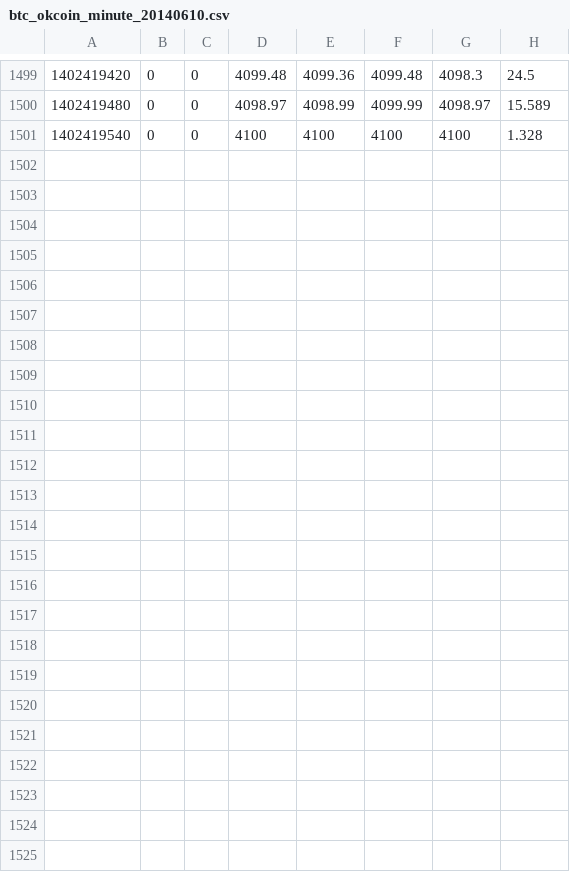
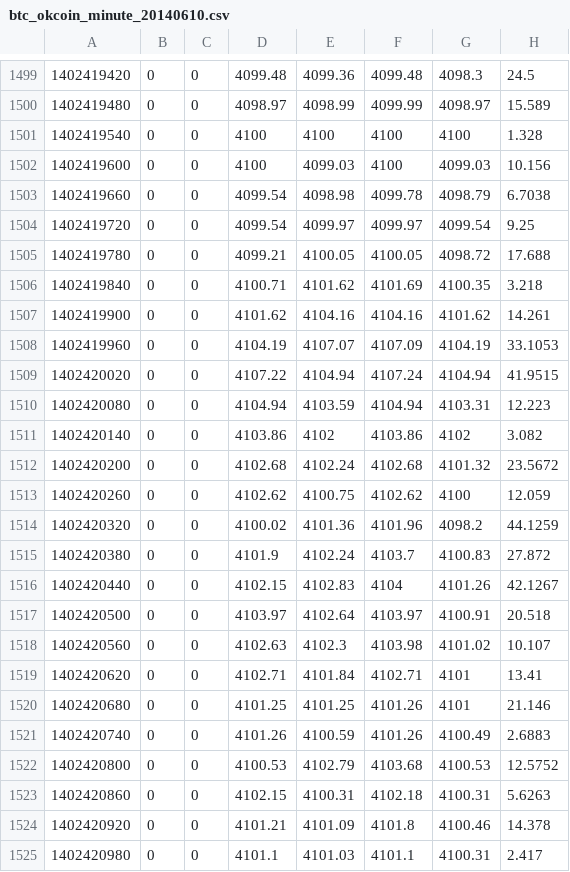
Before and after one commit to liangjingyang/btchistory, a CSV file: btc/okcoin/btc_okcoin_minute_20140610.csv, drawn as a sheet; only a part is shown, gaps mark what is left out.

```diff
--- a/btc/okcoin/btc_okcoin_minute_20140610.csv
+++ b/btc/okcoin/btc_okcoin_minute_20140610.csv
@@ -1501 +1501,25 @@
 1402419540,0,0,4100,4100,4100,4100,1.328
+1402419600,0,0,4100,4099.03,4100,4099.03,10.156
+1402419660,0,0,4099.54,4098.98,4099.78,4098.79,6.7038
+1402419720,0,0,4099.54,4099.97,4099.97,4099.54,9.25
+1402419780,0,0,4099.21,4100.05,4100.05,4098.72,17.688
+1402419840,0,0,4100.71,4101.62,4101.69,4100.35,3.218
+1402419900,0,0,4101.62,4104.16,4104.16,4101.62,14.261
+1402419960,0,0,4104.19,4107.07,4107.09,4104.19,33.1053
+1402420020,0,0,4107.22,4104.94,4107.24,4104.94,41.9515
+1402420080,0,0,4104.94,4103.59,4104.94,4103.31,12.223
+1402420140,0,0,4103.86,4102,4103.86,4102,3.082
+1402420200,0,0,4102.68,4102.24,4102.68,4101.32,23.5672
+1402420260,0,0,4102.62,4100.75,4102.62,4100,12.059
+1402420320,0,0,4100.02,4101.36,4101.96,4098.2,44.1259
+1402420380,0,0,4101.9,4102.24,4103.7,4100.83,27.872
+1402420440,0,0,4102.15,4102.83,4104,4101.26,42.1267
+1402420500,0,0,4103.97,4102.64,4103.97,4100.91,20.518
+1402420560,0,0,4102.63,4102.3,4103.98,4101.02,10.107
+1402420620,0,0,4102.71,4101.84,4102.71,4101,13.41
+1402420680,0,0,4101.25,4101.25,4101.26,4101,21.146
+1402420740,0,0,4101.26,4100.59,4101.26,4100.49,2.6883
+1402420800,0,0,4100.53,4102.79,4103.68,4100.53,12.5752
+1402420860,0,0,4102.15,4100.31,4102.18,4100.31,5.6263
+1402420920,0,0,4101.21,4101.09,4101.8,4100.46,14.378
+1402420980,0,0,4101.1,4101.03,4101.1,4100.31,2.417
```
Also changed, not shown: btc/huobi/btc_huobi_minute_20140611.csv, ltc/huobi/ltc_huobi_minute_20140611.csv, 7 other files.
